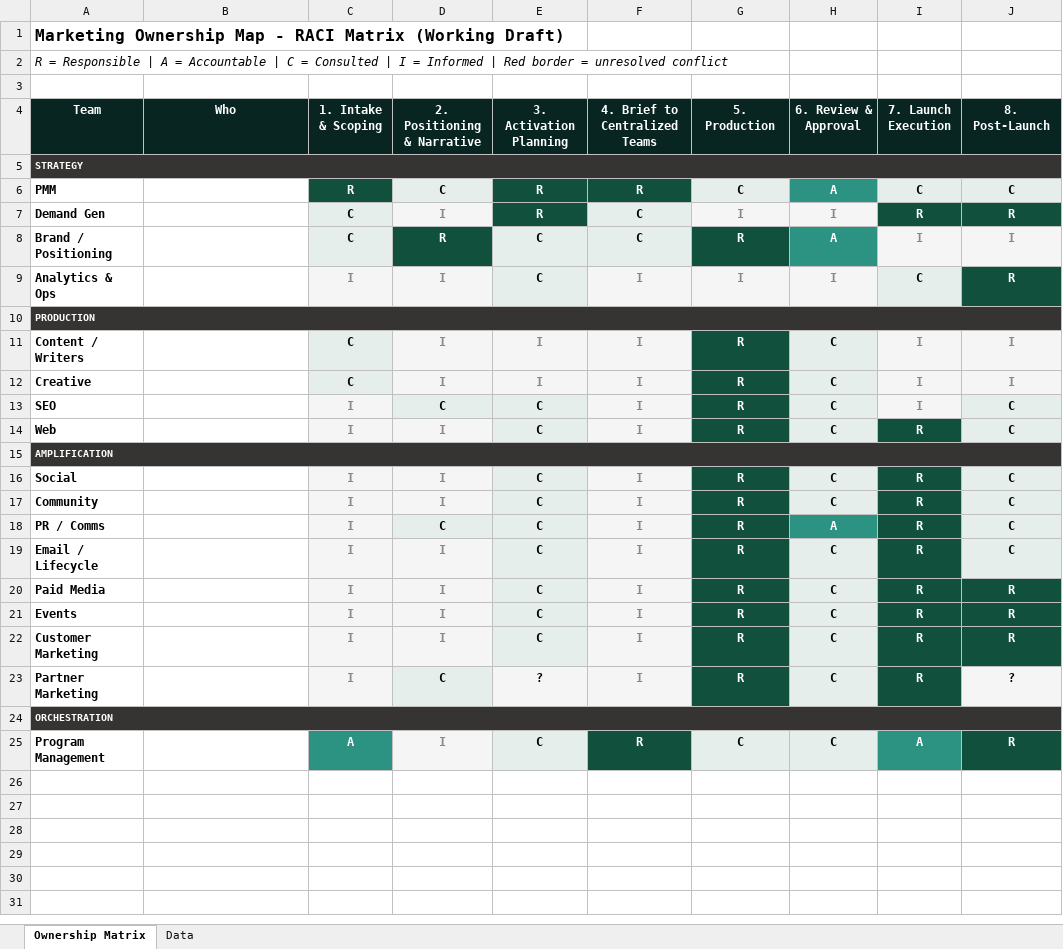
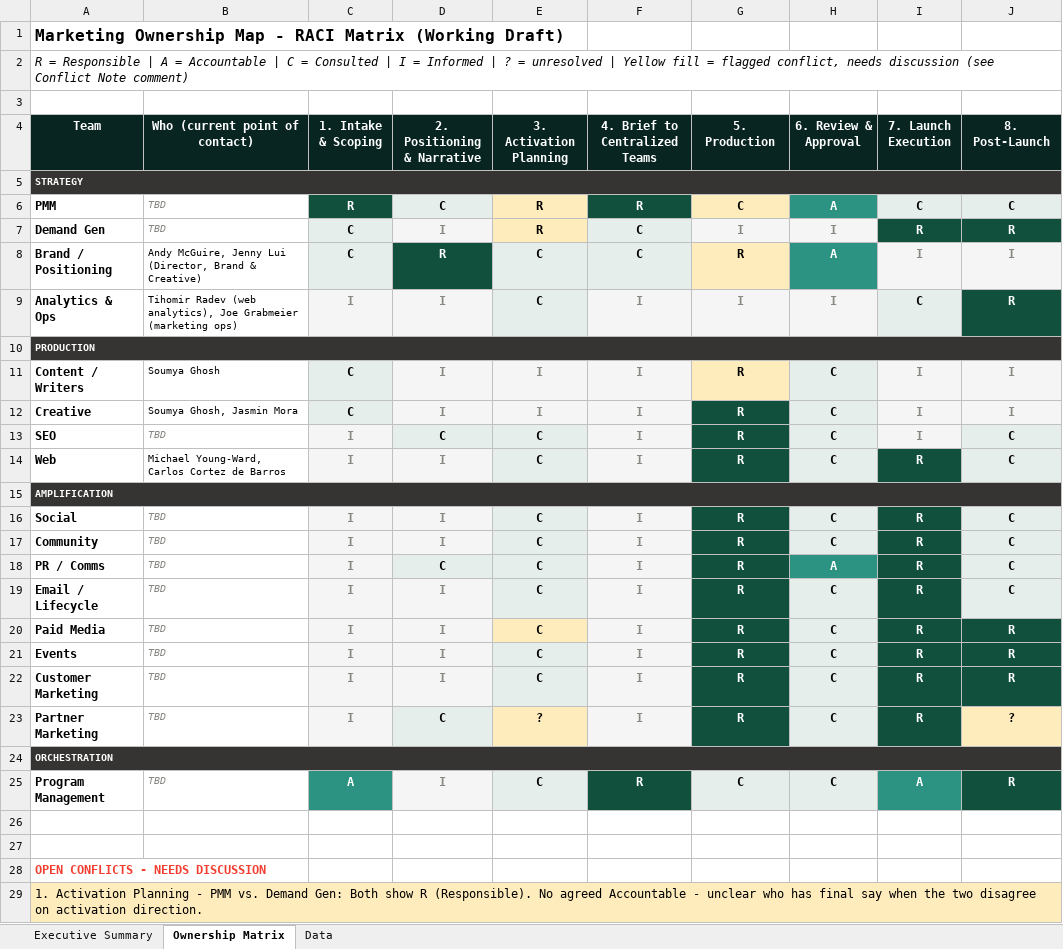
Before and after one commit to lrusinova/qb-marketing-report, an Excel workbook: marketing-ownership-map.xlsx, sheet Ownership Matrix, drawn as a sheet; only a part is shown; values as stored, in another font and other column widths than the file's, no borders; the diff covers the shown part only; the diff names each change by its address in the sheet, - before the commit and + after, or states it on an @@ line.

Commit message:
Rebuild RACI as single-file artifact with Who column, yellow conflicts, and Executive Summary tab
- Embedded all data directly in the build script (no external CSV dependency)
- Added Who column (5 confirmed teams, rest marked TBD rather than guessed)
- Conflict cells now yellow (was red) per feedback, with full conflict text
  written directly into an Open Conflicts panel below the matrix
- Enhanced Data tab: added Who column, yellow row highlighting for conflicts
- New Executive Summary tab (first sheet): KPI tiles + 2 native Excel charts
  (R-count per team, active-team count per stage) for SLT presentation

```diff
--- a/marketing-ownership-map.xlsx (sheet Ownership Matrix)
+++ b/marketing-ownership-map.xlsx (sheet Ownership Matrix)
+sheet tab: Executive Summary
-A2 (Team): …Informed | Red border = unresolved conflict
+A2 (Team): …Informed | ? = unresolved | Yellow fill = flagged conflict, needs discussion (see Conflict Note comment)
-B4: Who
+B4: Who (current point of contact)
-B6:B7 (Who (current point of contact)): (empty)
+B6:B7 (Who (current point of contact)): TBD
@@ E6:E7 fill: #10503C → #FFECBD, text colour: #FFFFFF → black @@
-G6 fill: #E6EEEB
+G6 fill: #FFECBD
-B8 (Who (current point of contact)): (empty)
+B8 (Who (current point of contact)): Andy McGuire, Jenny Lui (Director, Brand & Creative)
@@ G8 fill: #10503C → #FFECBD, text colour: #FFFFFF → black @@
-B9 (Who (current point of contact)): (empty)
+B9 (Who (current point of contact)): Tihomir Radev (web analytics), Joe Grabmeier (marketing ops)
-B11 (Who (current point of contact)): (empty)
+B11 (Who (current point of contact)): Soumya Ghosh
@@ G11 fill: #10503C → #FFECBD, text colour: #FFFFFF → black @@
-B12 (Who (current point of contact)): (empty)
+B12 (Who (current point of contact)): Soumya Ghosh, Jasmin Mora
-B13 (Who (current point of contact)): (empty)
+B13 (Who (current point of contact)): TBD
-B14 (Who (current point of contact)): (empty)
+B14 (Who (current point of contact)): Michael Young-Ward, Carlos Cortez de Barros
-B16:B23 (Who (current point of contact)): (empty)
+B16:B23 (Who (current point of contact)): TBD
-E20 fill: #E6EEEB
+E20 fill: #FFECBD
-E23 fill: #F5F5F5
+E23 fill: #FFECBD
-J23 fill: #F5F5F5
+J23 fill: #FFECBD
-B25 (Who (current point of contact)): (empty)
+B25 (Who (current point of contact)): TBD
+row 26: (empty)
+row 27: (empty)
+row 28: OPEN CONFLICTS - NEEDS DISCUSSION
+row 29: 1. Activation Planning - PMM vs. Demand Gen: Both show R (Responsible). No agreed Accountable - unclear who has final say when the two disagree on activation direction.
```
Also changed, not shown: 3 added rows elsewhere in this sheet, sheet Data, charts or pictures.
